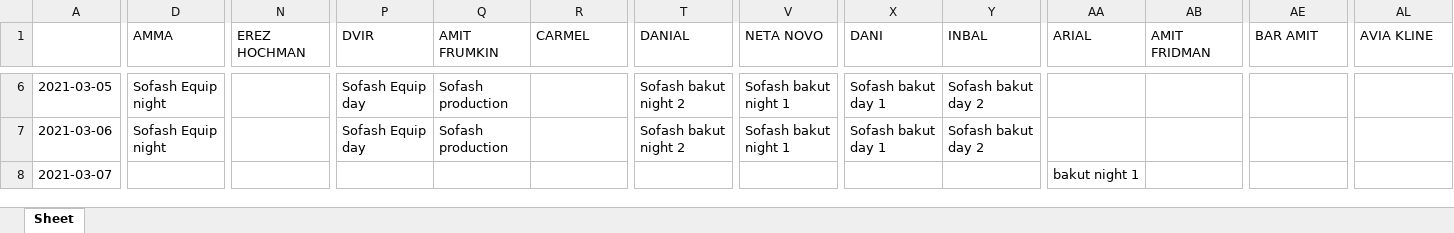
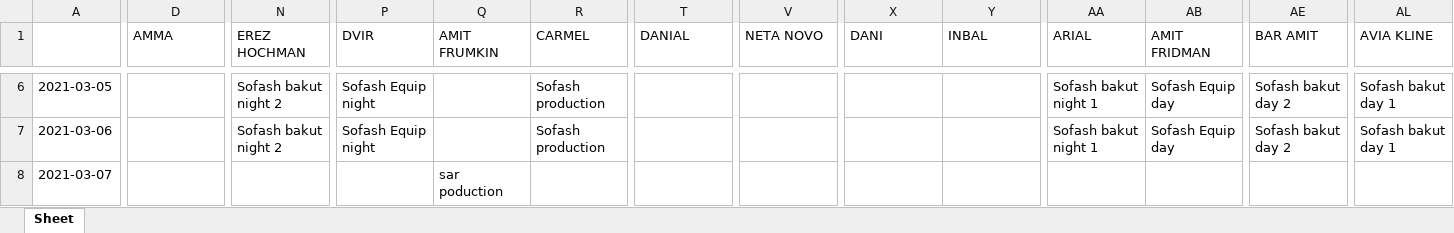
Before and after one commit to nitzanpalgi/Automated-shifts-assignment, an Excel workbook: output/Butzi.xlsx, sheet Sheet, drawn as a sheet; only a part is shown, gaps mark what is left out; values as stored, in another font and other column widths than the file's, no cell formats; the diff covers the shown part only; the diff names each change by its address in the sheet, - before the commit and + after, or states it on an @@ line.

```diff
--- a/output/Butzi.xlsx (sheet Sheet)
+++ b/output/Butzi.xlsx (sheet Sheet)
-D6:D7 (AMMA): Sofash Equip night
+D6:D7 (AMMA): (empty)
-N6:N7 (EREZ HOCHMAN): (empty)
+N6:N7 (EREZ HOCHMAN): Sofash bakut night 2
-P6:P7 (DVIR): Sofash Equip day
+P6:P7 (DVIR): Sofash Equip night
-Q6:Q7 (AMIT FRUMKIN): Sofash production
+Q6:Q7 (AMIT FRUMKIN): (empty)
-R6:R7 (CARMEL): (empty)
+R6:R7 (CARMEL): Sofash production
-T6:T7 (DANIAL): Sofash bakut night 2
+T6:T7 (DANIAL): (empty)
-V6:V7 (NETA NOVO): Sofash bakut night 1
+V6:V7 (NETA NOVO): (empty)
-X6:X7 (DANI): Sofash bakut day 1
+X6:X7 (DANI): (empty)
-Y6:Y7 (INBAL): Sofash bakut day 2
+Y6:Y7 (INBAL): (empty)
-AA6:AA7 (ARIAL): (empty)
+AA6:AA7 (ARIAL): Sofash bakut night 1
-AB6:AB7 (AMIT FRIDMAN): (empty)
+AB6:AB7 (AMIT FRIDMAN): Sofash Equip day
-AE6:AE7 (BAR AMIT): (empty)
+AE6:AE7 (BAR AMIT): Sofash bakut day 2
-AL6:AL7 (AVIA KLINE): (empty)
+AL6:AL7 (AVIA KLINE): Sofash bakut day 1
-Q8 (AMIT FRUMKIN): (empty)
+Q8 (AMIT FRUMKIN): sar poduction
-AA8 (ARIAL): bakut night 1
+AA8 (ARIAL): (empty)
```
Also changed, not shown: 402 edited cells elsewhere in this sheet, cell formats, 1 other file.
